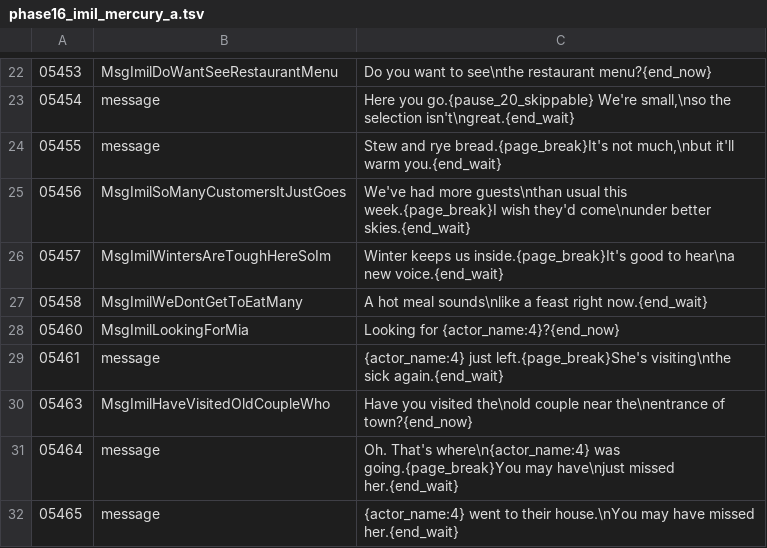
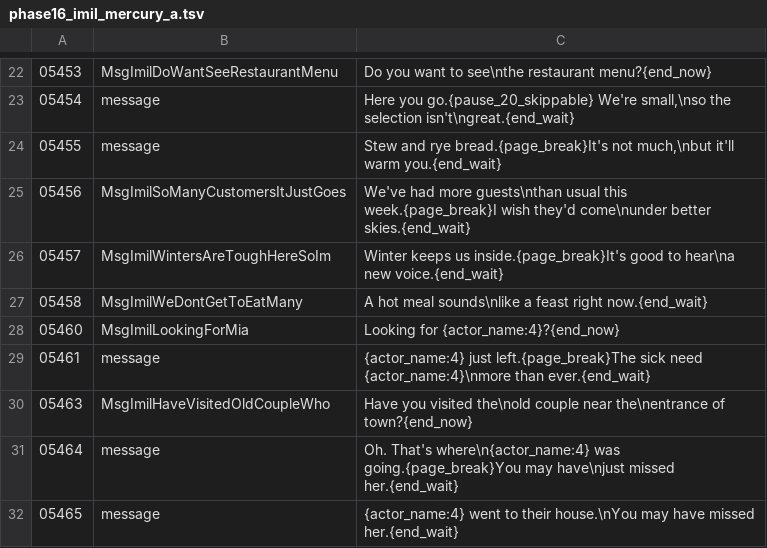
Before and after one commit to YubelPhoenix/alchemy, a TSV file: tools/dark_story/phase16_imil_mercury_a.tsv, drawn as a sheet; only a part is shown, gaps mark what is left out.

Commit message:
Correct Imil dialogue 05461 placeholder count

```diff
--- a/tools/dark_story/phase16_imil_mercury_a.tsv
+++ b/tools/dark_story/phase16_imil_mercury_a.tsv
@@ -28,3 +28,3 @@
 05460	MsgImilLookingForMia	Looking for {actor_name:4}?{end_now}
-05461	message	{actor_name:4} just left.{page_break}She's visiting\nthe sick again.{end_wait}
+05461	message	{actor_name:4} just left.{page_break}The sick need {actor_name:4}\nmore than ever.{end_wait}
 05463	MsgImilHaveVisitedOldCoupleWho	Have you visited the\nold couple near the\nentrance of town?{end_now}
```
